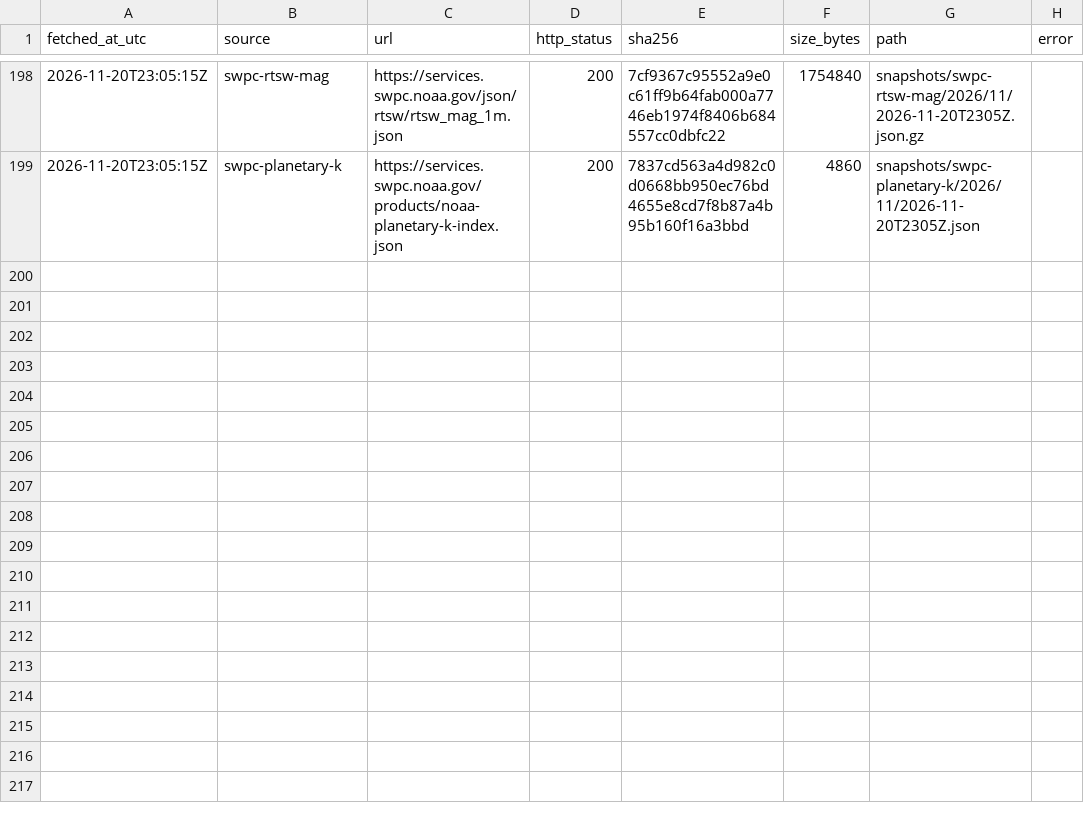
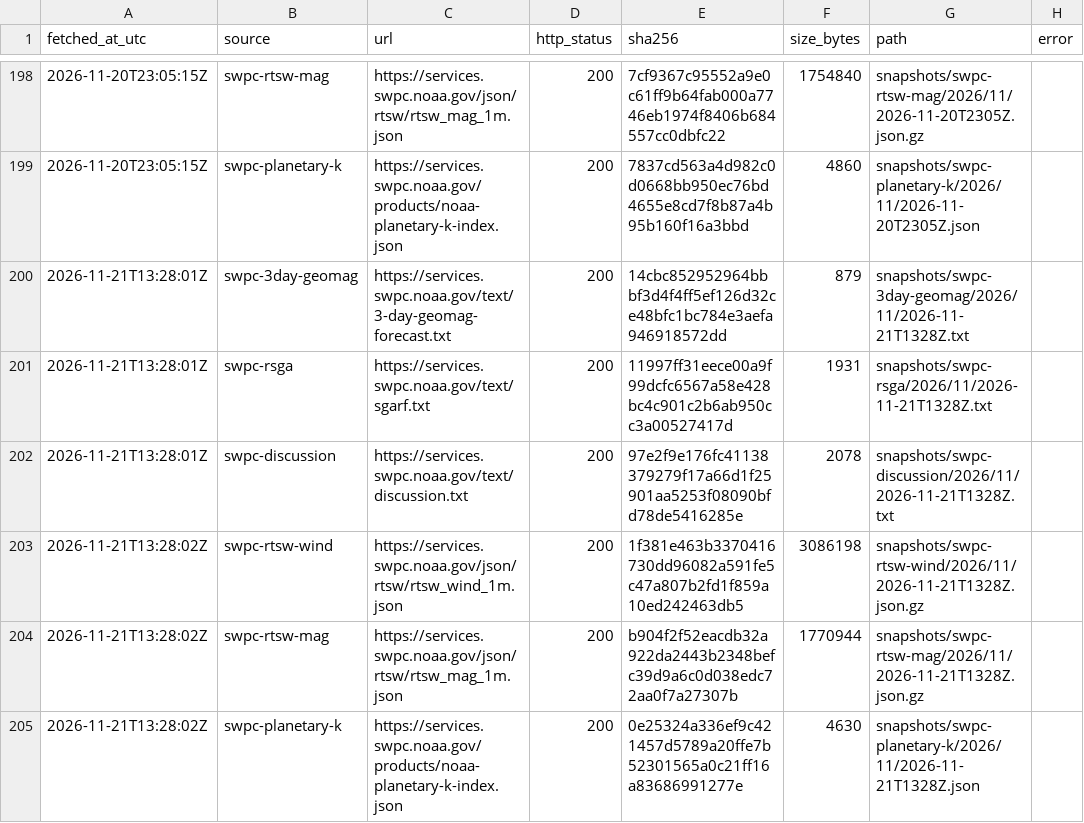
Before and after one commit to hmin6/boreale-archive, a CSV file: manifest.csv, drawn as a sheet; only a part is shown, gaps mark what is left out; the diff names each change by its address in the sheet, - before the commit and + after, or states it on an @@ line.

```diff
--- a/manifest.csv
+++ b/manifest.csv
+row 200: 2026-11-21T13:28:01Z | swpc-3day-geomag | https://services.swpc.noaa.gov/text/3-day-geomag-forecast.txt | 200 | 14cbc852952964bbbf3d4f4ff5ef126d32ce48bfc1bc784e3aefa946918572dd | 879 | snapshots/swpc-3day-geomag/2026/11/2026-11-21T1328Z.txt
+row 201: 2026-11-21T13:28:01Z | swpc-rsga | https://services.swpc.noaa.gov/text/sgarf.txt | 200 | 11997ff31eece00a9f99dcfc6567a58e428bc4c901c2b6ab950cc3a00527417d | 1931 | snapshots/swpc-rsga/2026/11/2026-11-21T1328Z.txt
+row 202: 2026-11-21T13:28:01Z | swpc-discussion | https://services.swpc.noaa.gov/text/discussion.txt | 200 | 97e2f9e176fc41138379279f17a66d1f25901aa5253f08090bfd78de5416285e | 2078 | snapshots/swpc-discussion/2026/11/2026-11-21T1328Z.txt
+row 203: 2026-11-21T13:28:02Z | swpc-rtsw-wind | https://services.swpc.noaa.gov/json/rtsw/rtsw_wind_1m.json | 200 | 1f381e463b3370416730dd96082a591fe5c47a807b2fd1f859a10ed242463db5 | 3086198 | snapshots/swpc-rtsw-wind/2026/11/2026-11-21T1328Z.json.gz
+row 204: 2026-11-21T13:28:02Z | swpc-rtsw-mag | https://services.swpc.noaa.gov/json/rtsw/rtsw_mag_1m.json | 200 | b904f2f52eacdb32a922da2443b2348befc39d9a6c0d038edc72aa0f7a27307b | 1770944 | snapshots/swpc-rtsw-mag/2026/11/2026-11-21T1328Z.json.gz
+row 205: 2026-11-21T13:28:02Z | swpc-planetary-k | https://services.swpc.noaa.gov/products/noaa-planetary-k-index.json | 200 | 0e25324a336ef9c421457d5789a20ffe7b52301565a0c21ff16a83686991277e | 4630 | snapshots/swpc-planetary-k/2026/11/2026-11-21T1328Z.json
```
Also changed, not shown: 6 other files.
